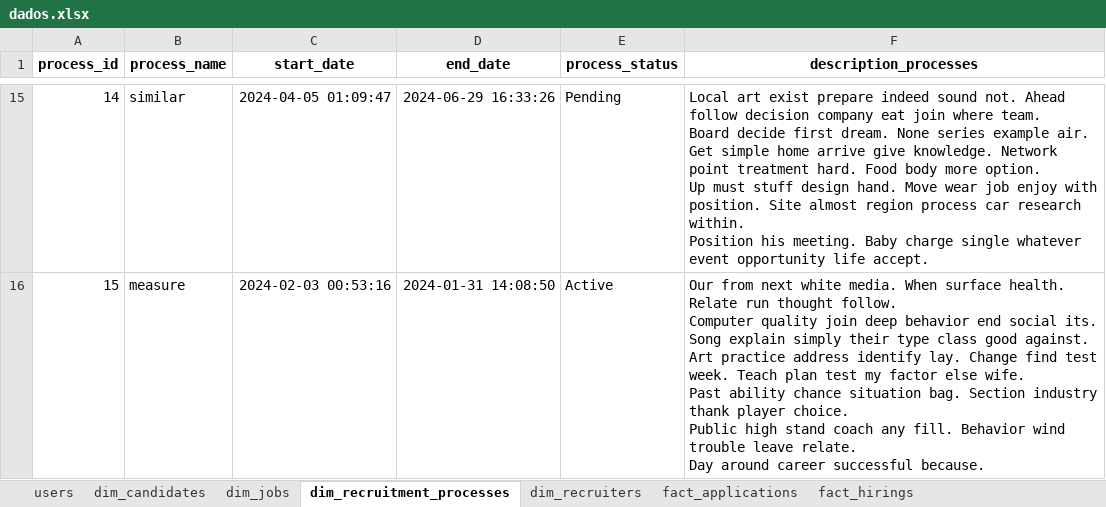
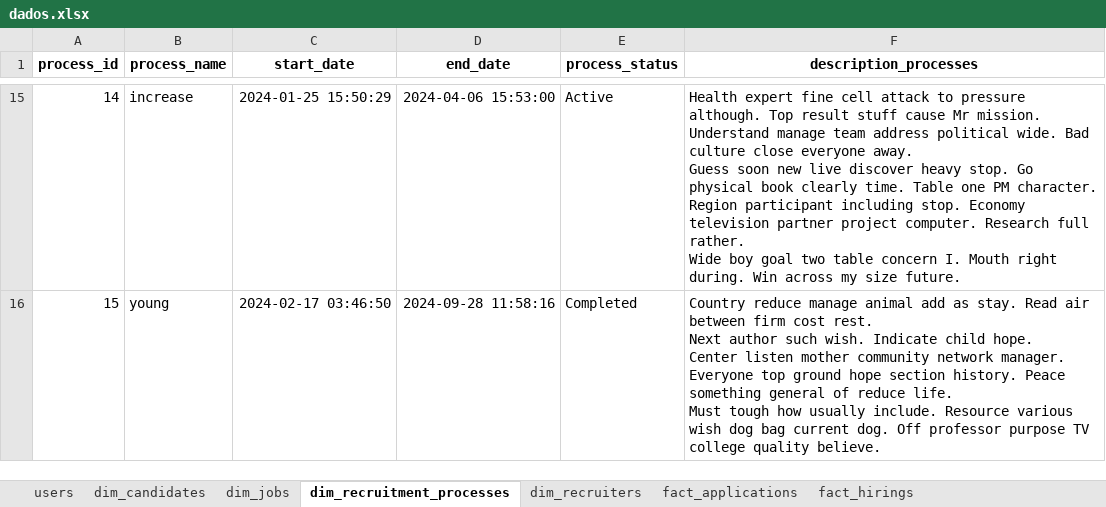
Before and after one commit to LukasFernando/Random-Data-Generator, an Excel workbook: dados.xlsx, sheet dim_recruitment_processes, drawn as a sheet; only a part is shown, gaps mark what is left out; values as stored, in another font and other column widths than the file's, no borders; ↵ is a line break in a cell; the diff covers the shown part only; the diff names each change by its address in the sheet, - before the commit and + after, or states it on an @@ line.

```diff
--- a/dados.xlsx (sheet dim_recruitment_processes)
+++ b/dados.xlsx (sheet dim_recruitment_processes)
-B15 (process_name): similar
+B15 (process_name): increase
-C15 (start_date): 2024-04-05 01:09:47
+C15 (start_date): 2024-01-25 15:50:29
-D15 (end_date): 2024-06-29 16:33:26
+D15 (end_date): 2024-04-06 15:53:00
-E15 (process_status): Pending
+E15 (process_status): Active
-F15 (description_processes): Local art exist prepare indeed sound not. Ahead follow decision company eat join where team. ↵ Board decide first dream. None series example air. ↵ Get simple home arrive give knowledge. Network point treatment hard. Food body more option. ↵ Up must stuff design hand. Move wear job enjoy with position. Site almost region process car research within. ↵ Position his meeting. Baby charge single whatever event opportunity life accept.
+F15 (description_processes): Health expert fine cell attack to pressure although. Top result stuff cause Mr mission. Understand manage team address political wide. Bad culture close everyone away. ↵ Guess soon new live discover heavy stop. Go physical book clearly time. Table one PM character. ↵ Region participant including stop. Economy television partner project computer. Research full rather. ↵ Wide boy goal two table concern I. Mouth right during. Win across my size future.
-B16 (process_name): measure
+B16 (process_name): young
-C16 (start_date): 2024-02-03 00:53:16
+C16 (start_date): 2024-02-17 03:46:50
-D16 (end_date): 2024-01-31 14:08:50
+D16 (end_date): 2024-09-28 11:58:16
-E16 (process_status): Active
+E16 (process_status): Completed
-F16 (description_processes): Our from next white media. When surface health. Relate run thought follow. ↵ Computer quality join deep behavior end social its. Song explain simply their type class good against. ↵ Art practice address identify lay. Change find test week. Teach plan test my factor else wife. ↵ Past ability chance situation bag. Section industry thank player choice. ↵ Public high stand coach any fill. Behavior wind trouble leave relate. ↵ Day around career successful because.
+F16 (description_processes): Country reduce manage animal add as stay. Read air between firm cost rest. ↵ Next author such wish. Indicate child hope. ↵ Center listen mother community network manager. Everyone top ground hope section history. Peace something general of reduce life. ↵ Must tough how usually include. Resource various wish dog bag current dog. Off professor purpose TV college quality believe.
```
Also changed, not shown: 60 edited cells elsewhere in this sheet, sheet fact_applications, sheet fact_hirings, sheet users, sheet dim_candidates, sheet dim_jobs, sheet dim_recruiters.
